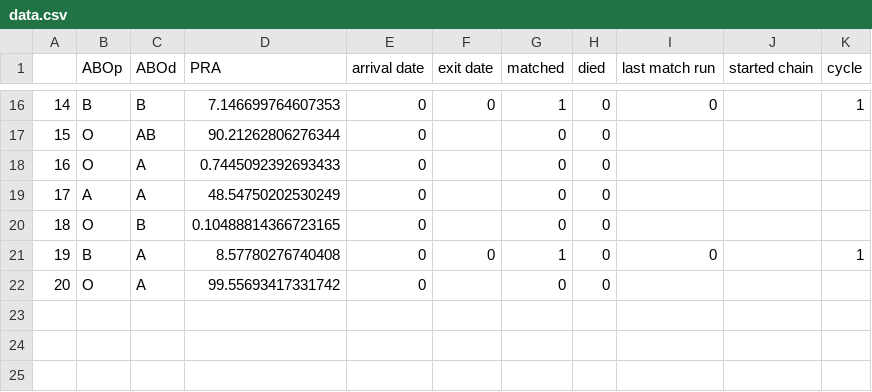
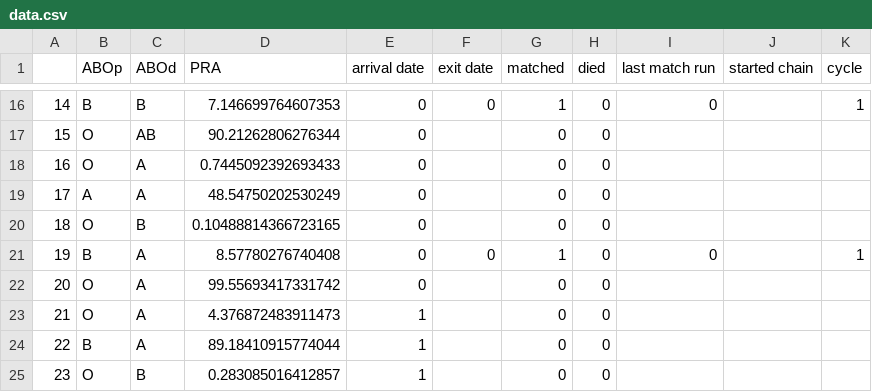
Before and after one commit to jjbl99/kidney-game, a CSV file: player0/data.csv, drawn as a sheet; only a part is shown, gaps mark what is left out.

```diff
--- a/player0/data.csv
+++ b/player0/data.csv
@@ -22 +22,4 @@
 20,O,A,99.55693417331742,0,,0,0,,,
+21,O,A,4.376872483911473,1,,0,0,,,
+22,B,A,89.18410915774044,1,,0,0,,,
+23,O,B,0.283085016412857,1,,0,0,,,
```
Also changed, not shown: player0/graph.csv, 2 other files.
